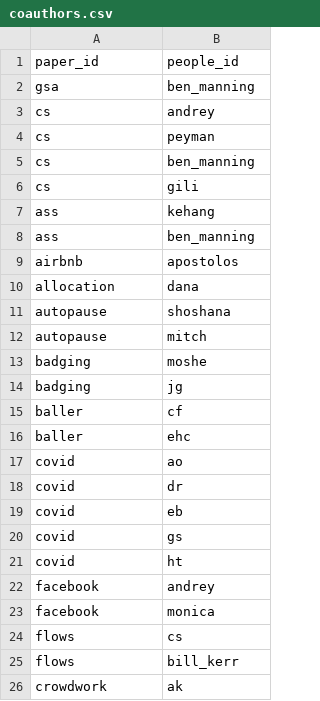
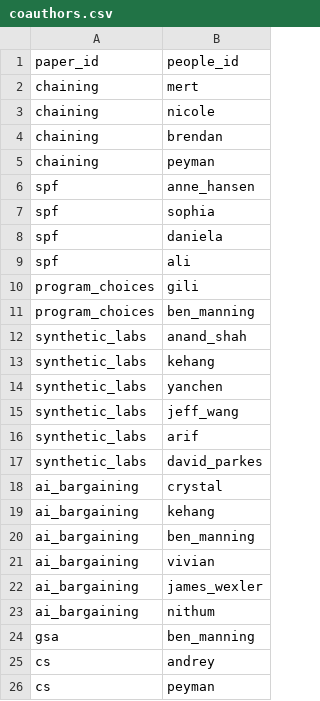
Before and after one commit to johnjosephhorton/johnjosephhorton.github.io, a CSV file: data/coauthors.csv, drawn as a sheet; only a part is shown; the shorter side is filled out with more unchanged rows; the diff names each change by its address in the sheet, - before the commit and + after, or states it on an @@ line.

```diff
--- a/data/coauthors.csv
+++ b/data/coauthors.csv
+row 2: chaining | mert
+row 3: chaining | nicole
+row 4: chaining | brendan
+row 5: chaining | peyman
+row 6: spf | anne_hansen
+row 7: spf | sophia
+row 8: spf | daniela
+row 9: spf | ali
+row 10: program_choices | gili
+row 11: program_choices | ben_manning
+row 12: synthetic_labs | anand_shah
+row 13: synthetic_labs | kehang
+row 14: synthetic_labs | yanchen
+row 15: synthetic_labs | jeff_wang
+row 16: synthetic_labs | arif
+row 17: synthetic_labs | david_parkes
+row 18: ai_bargaining | crystal
+row 19: ai_bargaining | kehang
+row 20: ai_bargaining | ben_manning
+row 21: ai_bargaining | vivian
+row 22: ai_bargaining | james_wexler
+row 23: ai_bargaining | nithum
```
Also changed, not shown: data/jobs.csv, data/papers.csv, 21 other files.
